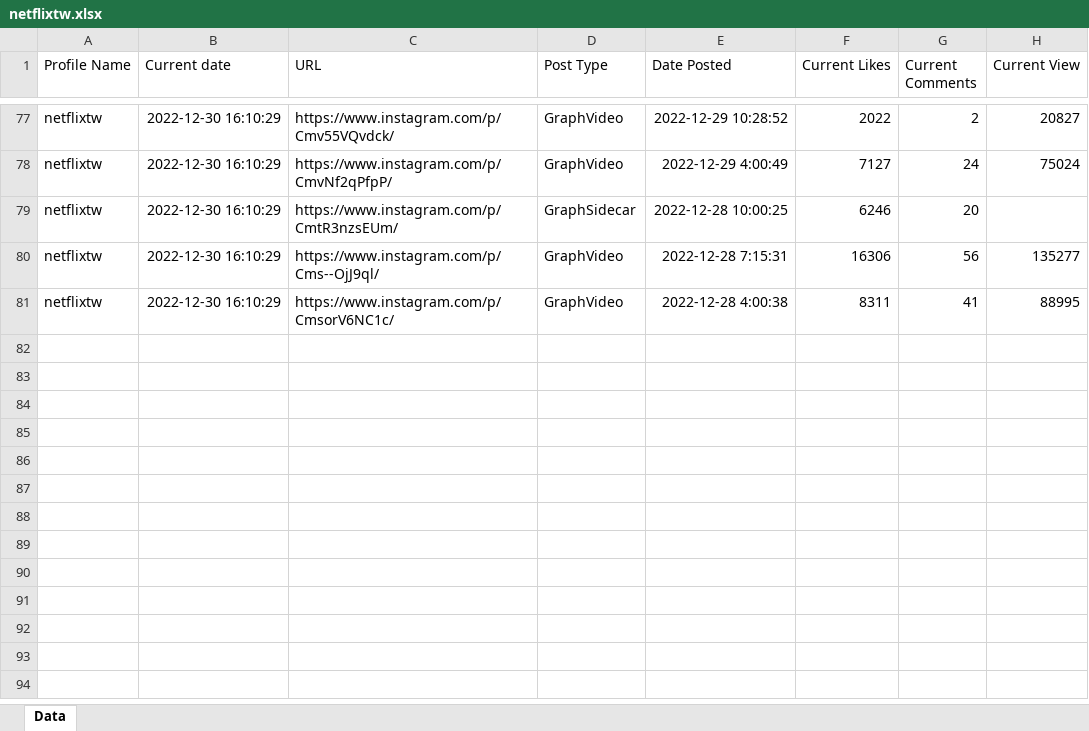
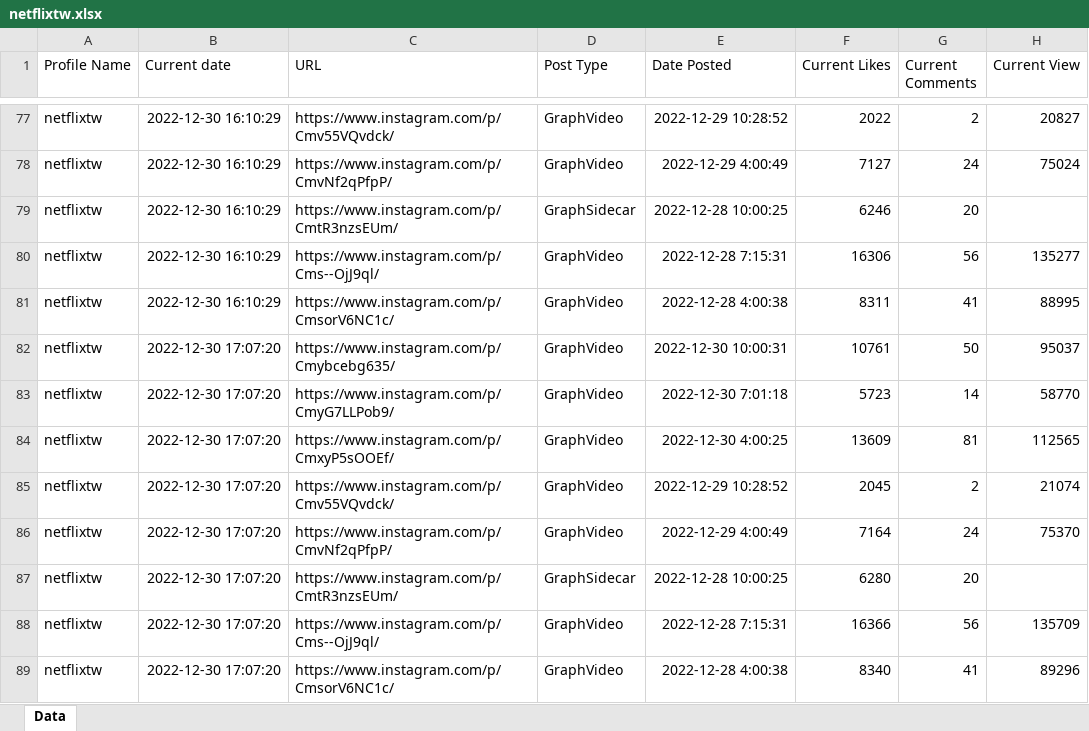
Before and after one commit to bryankettle/AutoInstagram-Scraper, an Excel workbook: Results/netflixtw.xlsx, sheet Data, drawn as a sheet; only a part is shown, gaps mark what is left out; values as stored, in another font and other column widths than the file's, no borders; the diff names each change by its address in the sheet, - before the commit and + after, or states it on an @@ line.

```diff
--- a/Results/netflixtw.xlsx (sheet Data)
+++ b/Results/netflixtw.xlsx (sheet Data)
+row 82: netflixtw | 2022-12-30 17:07:20 | https://www.instagram.com/p/Cmybcebg635/ | GraphVideo | 2022-12-30 10:00:31 | 10761 | 50 | 95037
+row 83: netflixtw | 2022-12-30 17:07:20 | https://www.instagram.com/p/CmyG7LLPob9/ | GraphVideo | 2022-12-30 7:01:18 | 5723 | 14 | 58770
+row 84: netflixtw | 2022-12-30 17:07:20 | https://www.instagram.com/p/CmxyP5sOOEf/ | GraphVideo | 2022-12-30 4:00:25 | 13609 | 81 | 112565
+row 85: netflixtw | 2022-12-30 17:07:20 | https://www.instagram.com/p/Cmv55VQvdck/ | GraphVideo | 2022-12-29 10:28:52 | 2045 | 2 | 21074
+row 86: netflixtw | 2022-12-30 17:07:20 | https://www.instagram.com/p/CmvNf2qPfpP/ | GraphVideo | 2022-12-29 4:00:49 | 7164 | 24 | 75370
+row 87: netflixtw | 2022-12-30 17:07:20 | https://www.instagram.com/p/CmtR3nzsEUm/ | GraphSidecar | 2022-12-28 10:00:25 | 6280 | 20
+row 88: netflixtw | 2022-12-30 17:07:20 | https://www.instagram.com/p/Cms--OjJ9ql/ | GraphVideo | 2022-12-28 7:15:31 | 16366 | 56 | 135709
+row 89: netflixtw | 2022-12-30 17:07:20 | https://www.instagram.com/p/CmsorV6NC1c/ | GraphVideo | 2022-12-28 4:00:38 | 8340 | 41 | 89296
```
Also changed, not shown: 1 other file.
